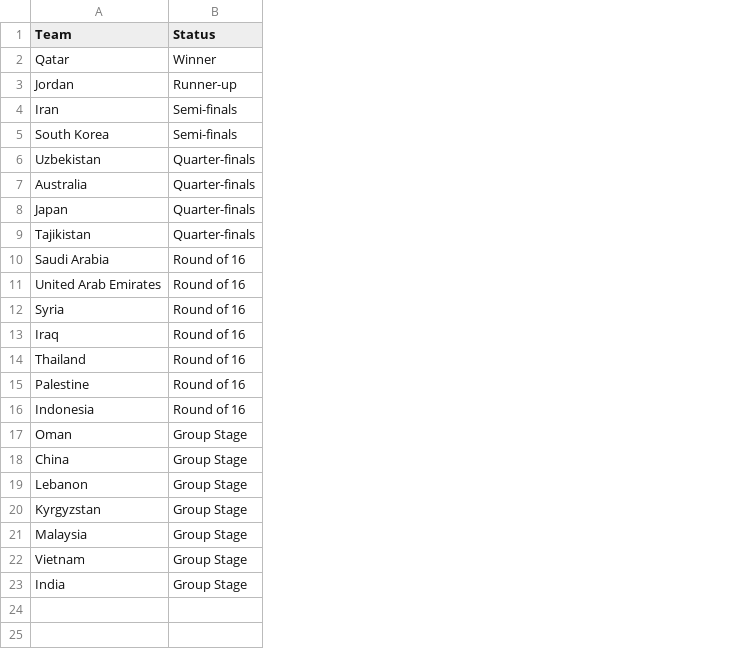
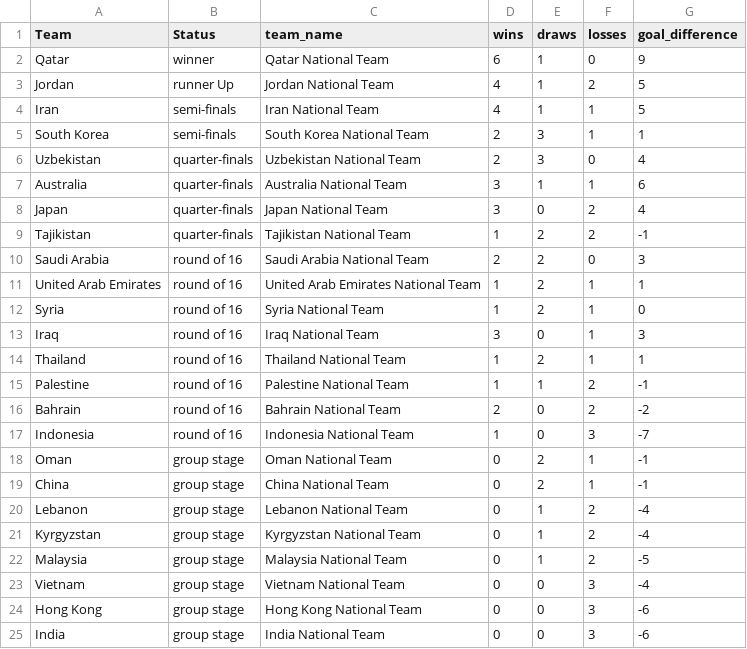
Before and after one commit to suna019/3179, a CSV file: data/Stage reached per team.csv, drawn as a sheet; removed rows and columns are numbered as before the commit, all else as after; the diff names each change by its address in the sheet, - before the commit and + after, or states it on an @@ line.

Commit message:
Add files via upload

```diff
--- a/data/Stage reached per team.csv
+++ b/data/Stage reached per team.csv
-column B (Status), rows 2-23: Winner | Runner-up | Semi-finals | Semi-finals | Quarter-finals | Quarter-finals | Quarter-finals | Quarter-finals | Round of 16 | Round of 16 | Round of 16 | Round of 16 | Round of 16 | Round of 16 | Round of 16 | Group Stage | Group Stage | Group Stage | Group Stage | Group Stage | Group Stage | Group Stage
+column B (Status), rows 2-15: winner | runner Up | semi-finals | semi-finals | quarter-finals | quarter-finals | quarter-finals | quarter-finals | round of 16 | round of 16 | round of 16 | round of 16 | round of 16 | round of 16; rows 17-23: round of 16 | group stage | group stage | group stage | group stage | group stage | group stage; row 25: group stage
+column C (team_name), rows 2-15: Qatar National Team | Jordan National Team | Iran National Team | South Korea National Team | Uzbekistan National Team | Australia National Team | Japan National Team | Tajikistan National Team | Saudi Arabia National Team | United Arab Emirates National Team | Syria National Team | Iraq National Team | Thailand National Team | Palestine National Team; rows 17-23: Indonesia National Team | Oman National Team | China National Team | Lebanon National Team | Kyrgyzstan National Team | Malaysia National Team | Vietnam National Team; row 25: India National Team
+column D (wins), rows 2-15: 6 | 4 | 4 | 2 | 2 | 3 | 3 | 1 | 2 | 1 | 1 | 3 | 1 | 1; rows 17-23: 1 | 0 | 0 | 0 | 0 | 0 | 0; row 25: 0
+column E (draws), rows 2-15: 1 | 1 | 1 | 3 | 3 | 1 | 0 | 2 | 2 | 2 | 2 | 0 | 2 | 1; rows 17-23: 0 | 2 | 2 | 1 | 1 | 1 | 0; row 25: 0
+column F (losses), rows 2-15: 0 | 2 | 1 | 1 | 0 | 1 | 2 | 2 | 0 | 1 | 1 | 1 | 1 | 2; rows 17-23: 3 | 1 | 1 | 2 | 2 | 2 | 3; row 25: 3
+column G (goal_difference), rows 2-15: 9 | 5 | 5 | 1 | 4 | 6 | 4 | -1 | 3 | 1 | 0 | 3 | 1 | -1; rows 17-23: -7 | -1 | -1 | -4 | -4 | -5 | -4; row 25: -6
+row 16: Bahrain | round of 16 | Bahrain National Team | 2 | 0 | 2 | -2
+row 24: Hong Kong | group stage | Hong Kong National Team | 0 | 0 | 3 | -6
```
